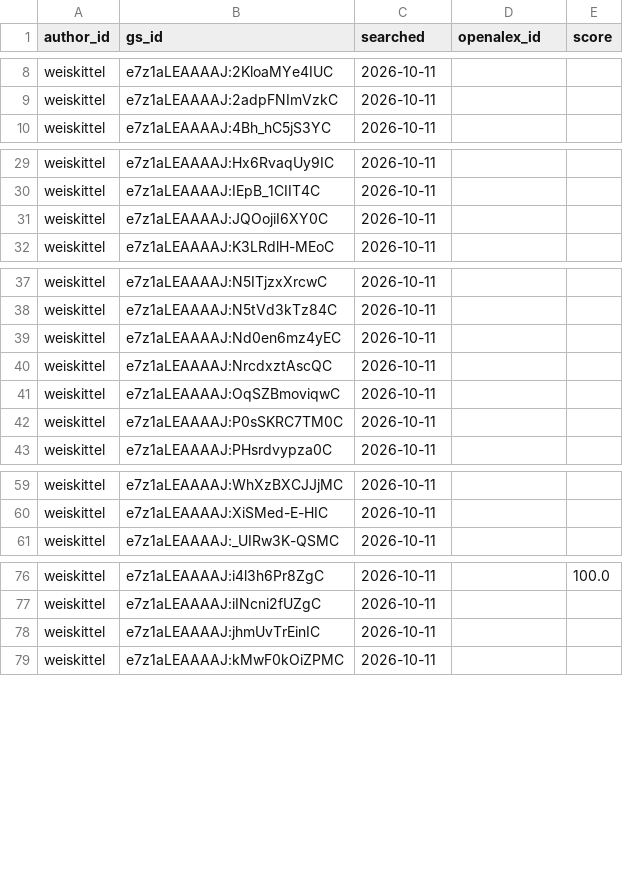
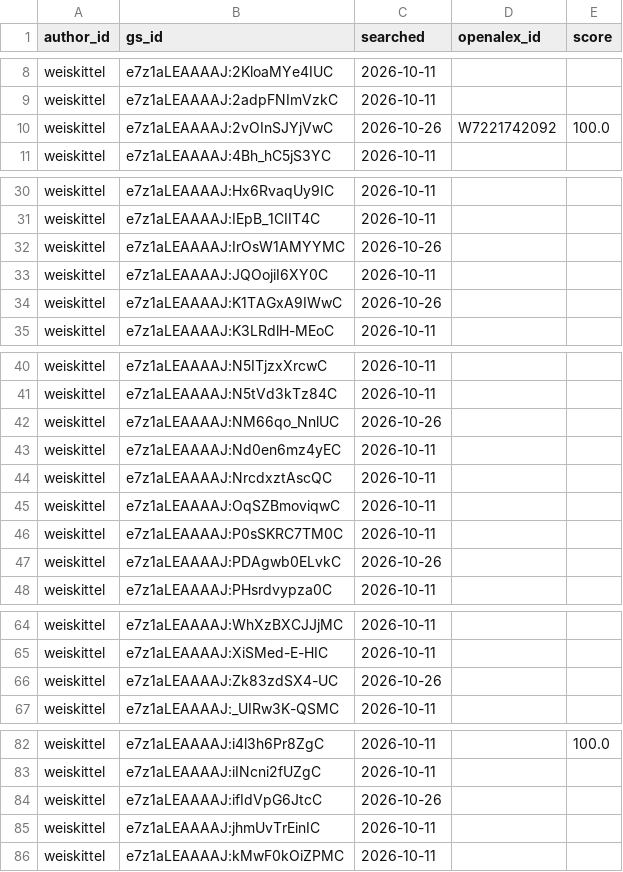
Before and after one commit to holoros/pubtrack, a CSV file: data/title_lookups.csv, drawn as a sheet; only a part is shown, gaps mark what is left out; the diff names each change by its address in the sheet, - before the commit and + after, or states it on an @@ line.

```diff
--- a/data/title_lookups.csv
+++ b/data/title_lookups.csv
+row 10: weiskittel | e7z1aLEAAAAJ:2vOInSJYjVwC | 2026-10-26 | W7221742092 | 100.0
+row 32: weiskittel | e7z1aLEAAAAJ:IrOsW1AMYYMC | 2026-10-26
+row 34: weiskittel | e7z1aLEAAAAJ:K1TAGxA9IWwC | 2026-10-26
+row 42: weiskittel | e7z1aLEAAAAJ:NM66qo_NnlUC | 2026-10-26
+row 47: weiskittel | e7z1aLEAAAAJ:PDAgwb0ELvkC | 2026-10-26
+row 66: weiskittel | e7z1aLEAAAAJ:Zk83zdSX4-UC | 2026-10-26
+row 84: weiskittel | e7z1aLEAAAAJ:ifIdVpG6JtcC | 2026-10-26
```
Also changed, not shown: data/metrics.csv, data/runs.csv, 5 other files.
